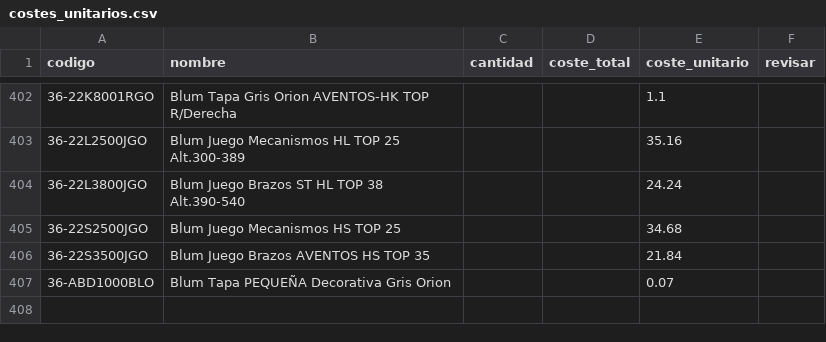
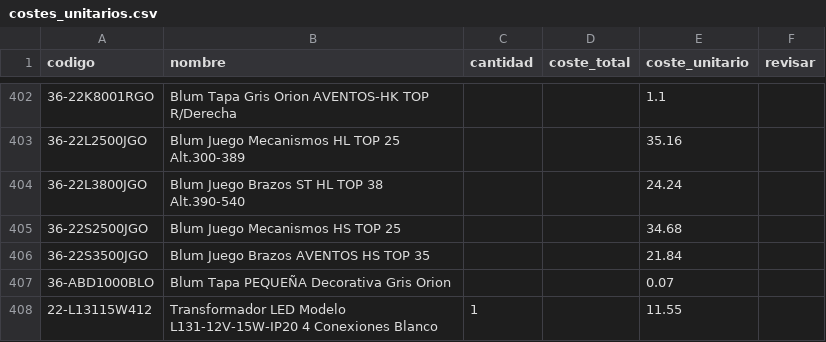
Before and after one commit to marioluiggihome-oss/ERP-CRM-14-03-2026, a CSV file: backend/data/costes_unitarios.csv, drawn as a sheet; only a part is shown, gaps mark what is left out; the diff names each change by its address in the sheet, - before the commit and + after, or states it on an @@ line.

```diff
--- a/backend/data/costes_unitarios.csv
+++ b/backend/data/costes_unitarios.csv
+row 408: 22-L13115W412 | Transformador LED Modelo L131-12V-15W-IP20 4 Conexiones Blanco | 1 |  | 11.55
```
Also changed, not shown: 1 other file.
